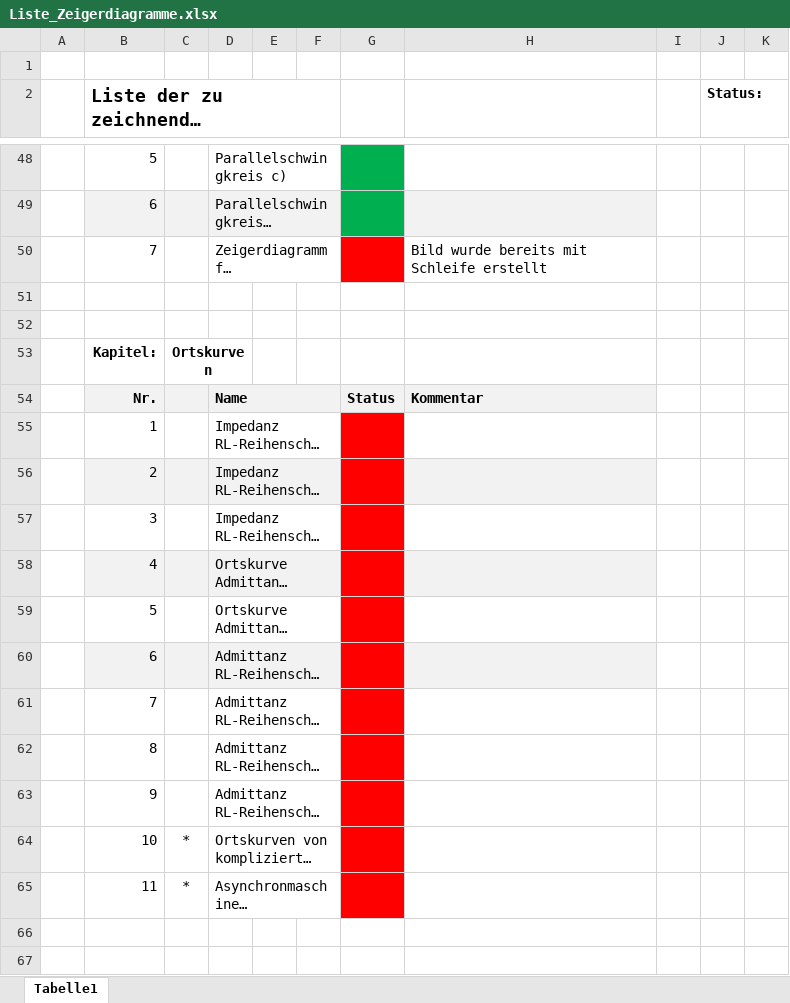
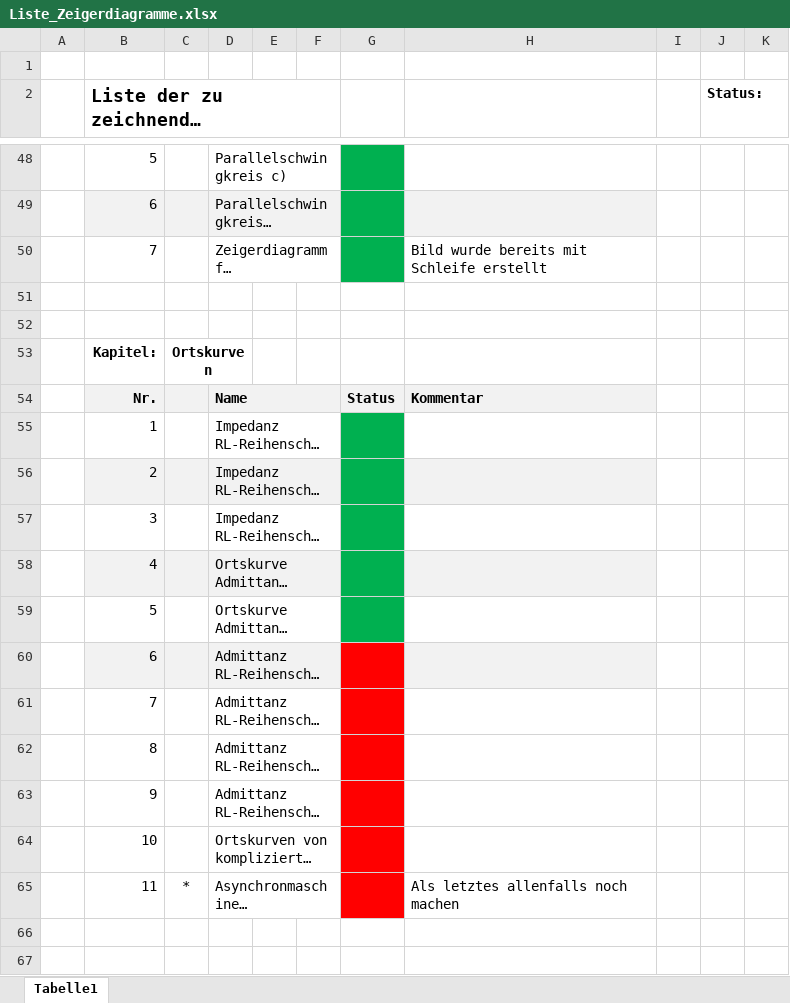
Before and after one commit to mrrebod/Zeigerdiagramme_NusII, an Excel workbook: Liste_Zeigerdiagramme.xlsx, sheet Tabelle1, drawn as a sheet; only a part is shown, gaps mark what is left out; long unchanged cells end in …; values as stored, in another font and other column widths than the file's, no borders; the diff names each change by its address in the sheet, - before the commit and + after, or states it on an @@ line.

```diff
--- a/Liste_Zeigerdiagramme.xlsx (sheet Tabelle1)
+++ b/Liste_Zeigerdiagramme.xlsx (sheet Tabelle1)
-G50 fill: #FF0000
+G50 fill: #00B050
-G55:G59 fill: #FF0000
+G55:G59 fill: #00B050
-C64: *
+C64: (empty)
-H65: (empty)
+H65: Als letztes allenfalls noch machen
```
Also changed, not shown: 37 other files.
